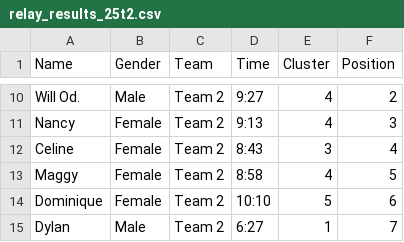
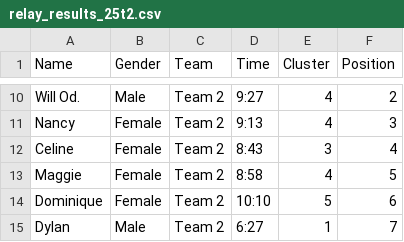
Before and after one commit to Pikastunner/stridestats, a CSV file: data/relay_results_25t2.csv, drawn as a sheet; only a part is shown, gaps mark what is left out.

```diff
--- a/data/relay_results_25t2.csv
+++ b/data/relay_results_25t2.csv
@@ -12,3 +12,3 @@ Nancy,Female,Team 2,9:13,4,3
 Celine,Female,Team 2,8:43,3,4
-Maggy,Female,Team 2,8:58,4,5
+Maggie,Female,Team 2,8:58,4,5
 Dominique,Female,Team 2,10:10,5,6
```
Also changed, not shown: data/relay_results_25t3.csv, data/relay_results_26t1.csv.
